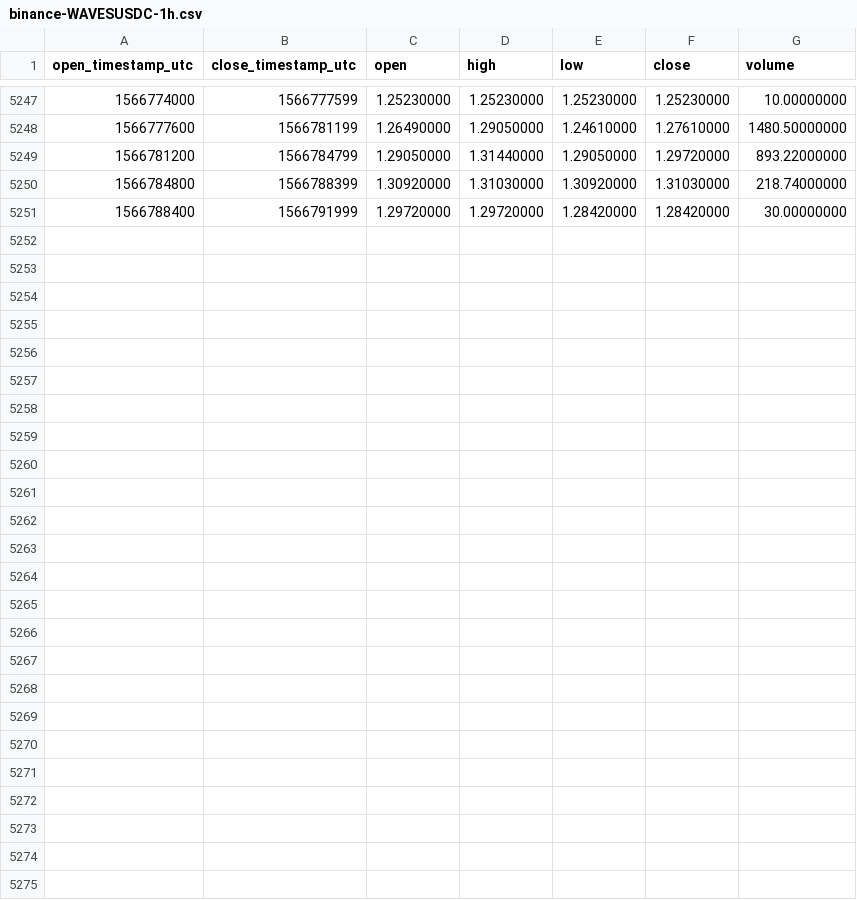
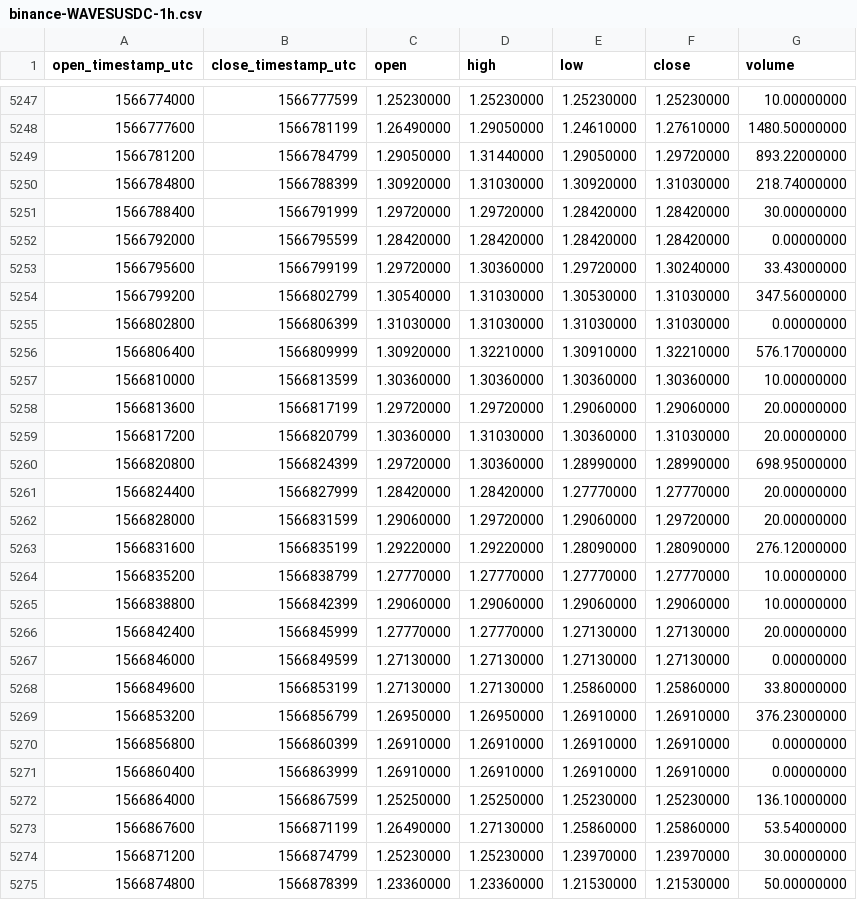
Before and after one commit to cryptobigbro/binance-WAVESUSDC, a CSV file: binance-WAVESUSDC-1h.csv, drawn as a sheet; only a part is shown, gaps mark what is left out.

Commit message:
Update OHLCV data.

```diff
--- a/binance-WAVESUSDC-1h.csv
+++ b/binance-WAVESUSDC-1h.csv
@@ -5251 +5251,25 @@ open_timestamp_utc,close_timestamp_utc,open,high,low,close,volume
 1566788400,1566791999,1.29720000,1.29720000,1.28420000,1.28420000,30.00000000
+1566792000,1566795599,1.28420000,1.28420000,1.28420000,1.28420000,0.00000000
+1566795600,1566799199,1.29720000,1.30360000,1.29720000,1.30240000,33.43000000
+1566799200,1566802799,1.30540000,1.31030000,1.30530000,1.31030000,347.56000000
+1566802800,1566806399,1.31030000,1.31030000,1.31030000,1.31030000,0.00000000
+1566806400,1566809999,1.30920000,1.32210000,1.30910000,1.32210000,576.17000000
+1566810000,1566813599,1.30360000,1.30360000,1.30360000,1.30360000,10.00000000
+1566813600,1566817199,1.29720000,1.29720000,1.29060000,1.29060000,20.00000000
+1566817200,1566820799,1.30360000,1.31030000,1.30360000,1.31030000,20.00000000
+1566820800,1566824399,1.29720000,1.30360000,1.28990000,1.28990000,698.95000000
+1566824400,1566827999,1.28420000,1.28420000,1.27770000,1.27770000,20.00000000
+1566828000,1566831599,1.29060000,1.29720000,1.29060000,1.29720000,20.00000000
+1566831600,1566835199,1.29220000,1.29220000,1.28090000,1.28090000,276.12000000
+1566835200,1566838799,1.27770000,1.27770000,1.27770000,1.27770000,10.00000000
+1566838800,1566842399,1.29060000,1.29060000,1.29060000,1.29060000,10.00000000
+1566842400,1566845999,1.27770000,1.27770000,1.27130000,1.27130000,20.00000000
+1566846000,1566849599,1.27130000,1.27130000,1.27130000,1.27130000,0.00000000
+1566849600,1566853199,1.27130000,1.27130000,1.25860000,1.25860000,33.80000000
+1566853200,1566856799,1.26950000,1.26950000,1.26910000,1.26910000,376.23000000
+1566856800,1566860399,1.26910000,1.26910000,1.26910000,1.26910000,0.00000000
+1566860400,1566863999,1.26910000,1.26910000,1.26910000,1.26910000,0.00000000
+1566864000,1566867599,1.25250000,1.25250000,1.25230000,1.25230000,136.10000000
+1566867600,1566871199,1.26490000,1.27130000,1.25860000,1.25860000,53.54000000
+1566871200,1566874799,1.25230000,1.25230000,1.23970000,1.23970000,30.00000000
+1566874800,1566878399,1.23360000,1.23360000,1.21530000,1.21530000,50.00000000
```
Also changed, not shown: binance-WAVESUSDC-1d.csv.
